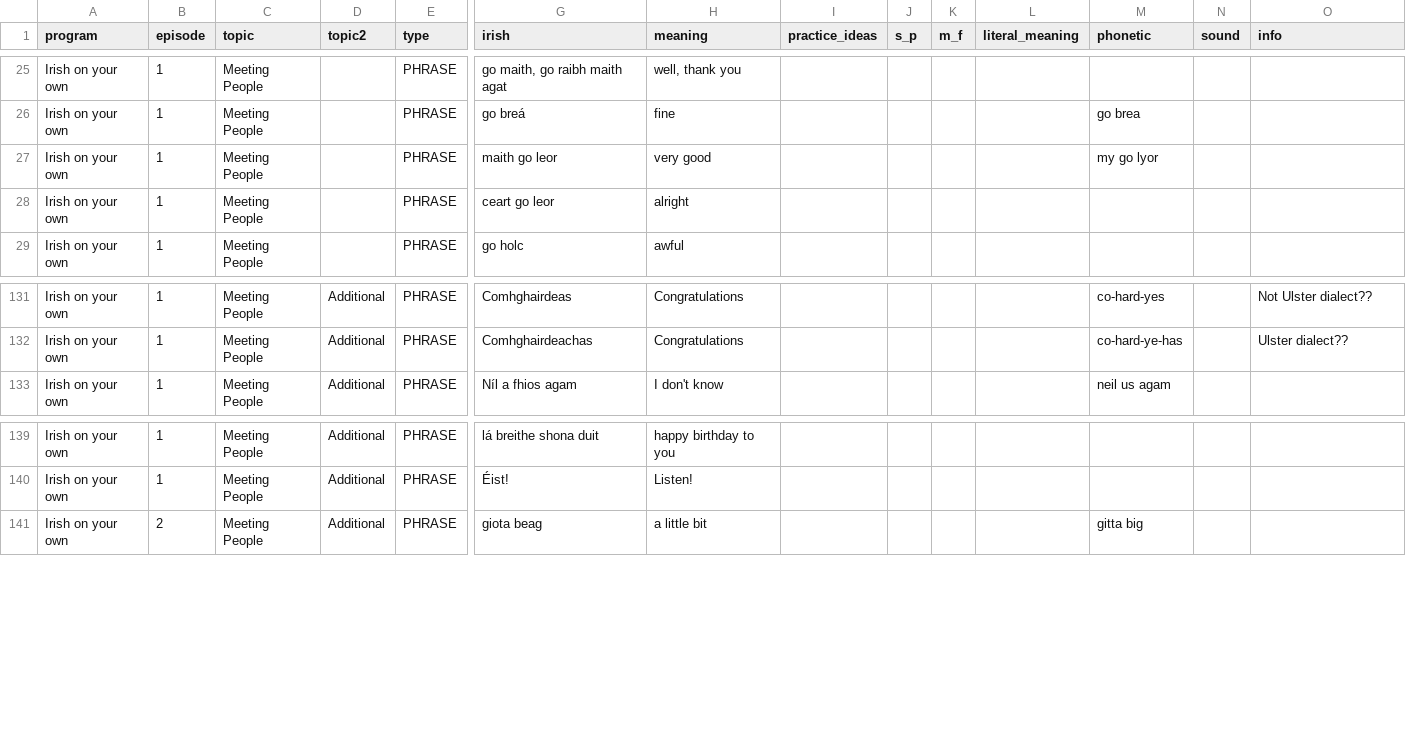
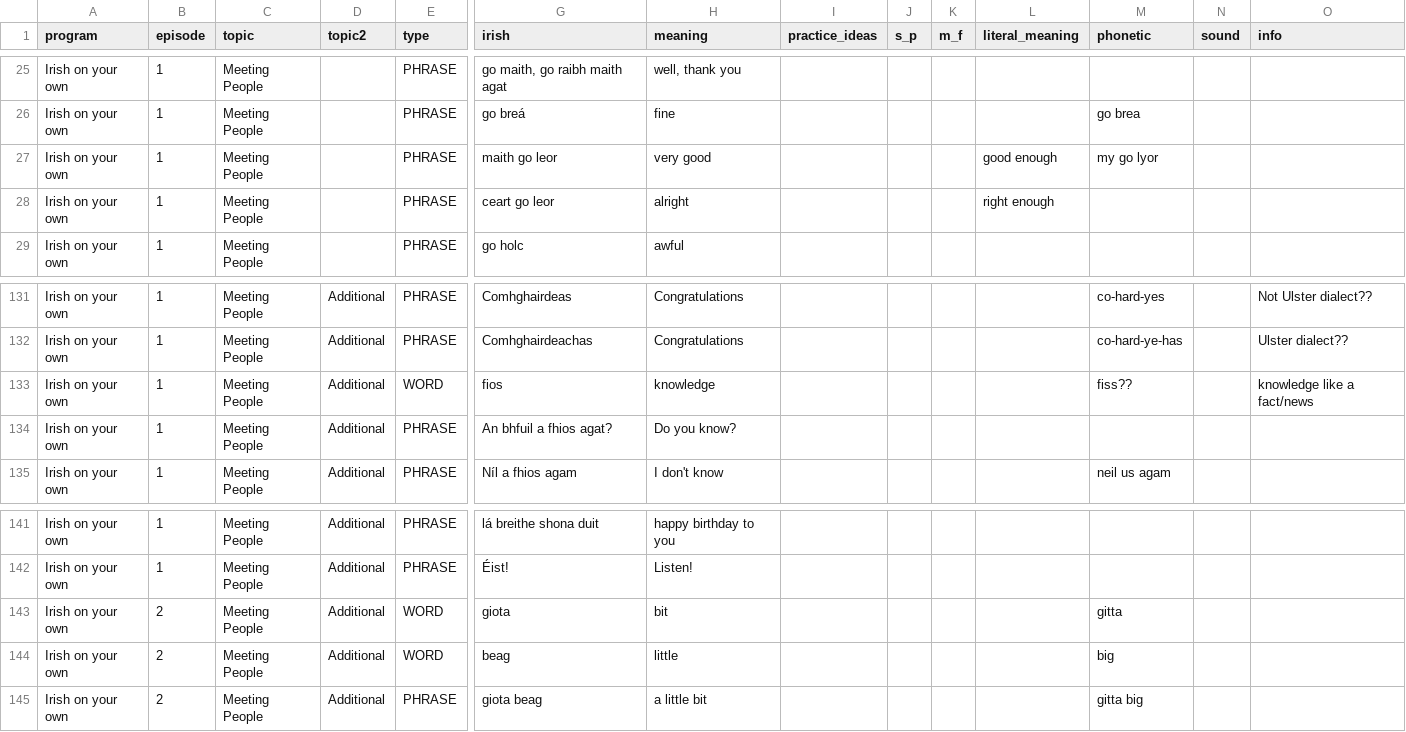
Before and after one commit to michaelw730/irish, a CSV file: vocab.csv, drawn as a sheet; only a part is shown, gaps mark what is left out; rows hold the shown columns only; the diff names each change by its address in the sheet, - before the commit and + after, or states it on an @@ line.

```diff
--- a/vocab.csv
+++ b/vocab.csv
-L27 (literal_meaning): (empty)
+L27 (literal_meaning): good enough
-L28 (literal_meaning): (empty)
+L28 (literal_meaning): right enough
+row 133: Irish on your own | 1 | Meeting People | Additional | WORD | fios | knowledge |  |  |  |  | fiss?? |  | knowledge like a fact/news
+row 134: Irish on your own | 1 | Meeting People | Additional | PHRASE | An bhfuil a fhios agat? | Do you know?
+row 143: Irish on your own | 2 | Meeting People | Additional | WORD | giota | bit |  |  |  |  | gitta
+row 144: Irish on your own | 2 | Meeting People | Additional | WORD | beag | little |  |  |  |  | big
```
Also changed, not shown: vocab_conv.csv, 1 other file.
